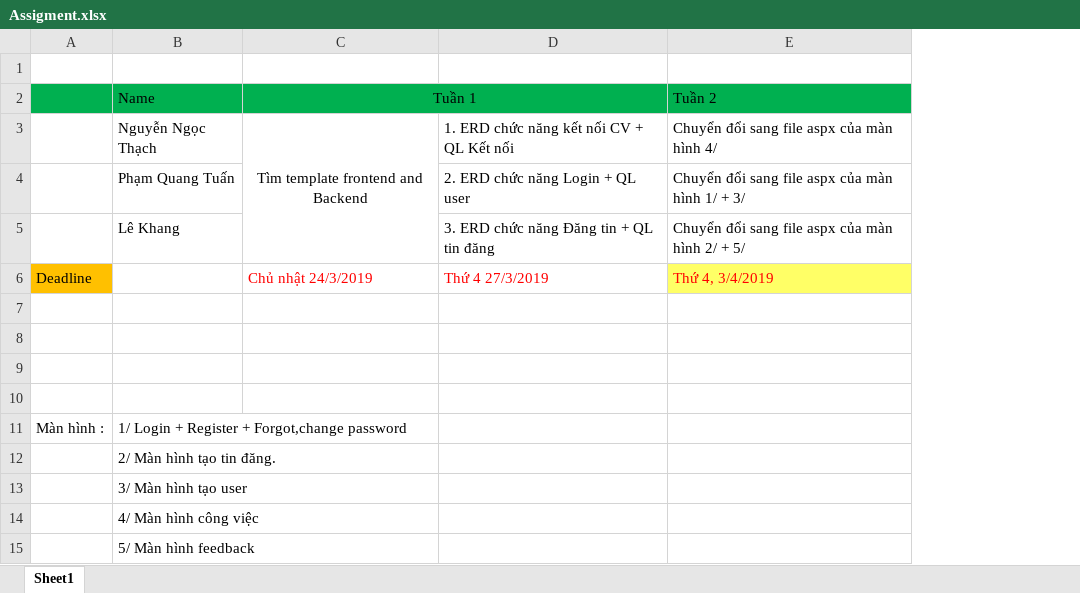
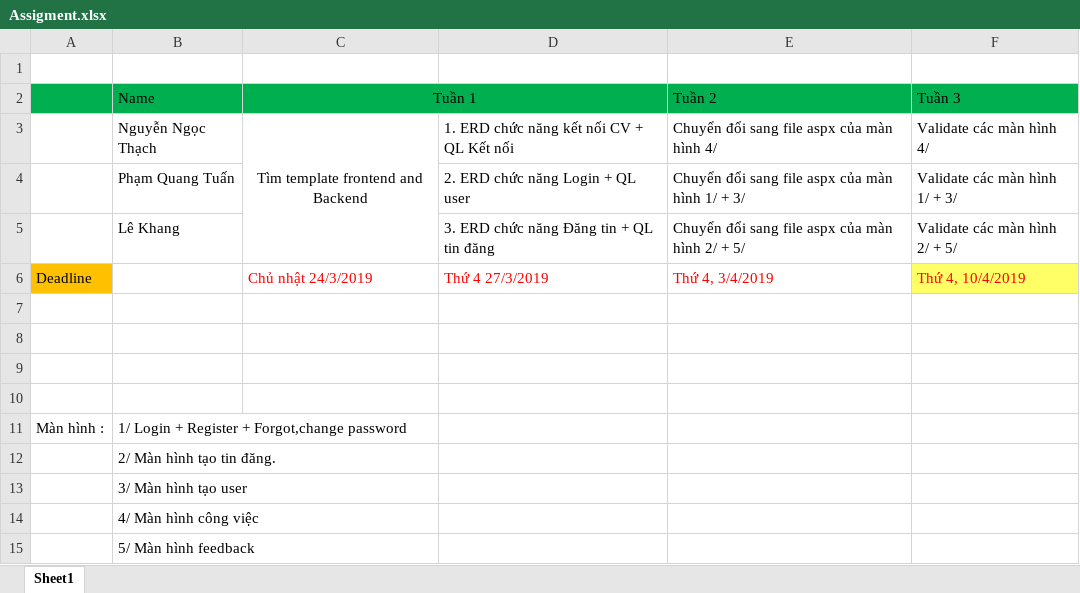
Before and after one commit to Vissel/.Net_Programing, an Excel workbook: Assigment.xlsx, sheet Sheet1, drawn as a sheet; values as stored, in another font and other column widths than the file's, no borders; the diff names each change by its address in the sheet, - before the commit and + after, or states it on an @@ line.

```diff
--- a/Assigment.xlsx (sheet Sheet1)
+++ b/Assigment.xlsx (sheet Sheet1)
+column F (Tuần 3), rows 3-6: Validate các màn hình 4/ | Validate các màn hình 1/ + 3/ | Validate các màn hình 2/ + 5/ | Thứ 4, 10/4/2019
-E6 fill: #FFFF66
+E6 fill: none
```
Also changed, not shown: 2 other files.
